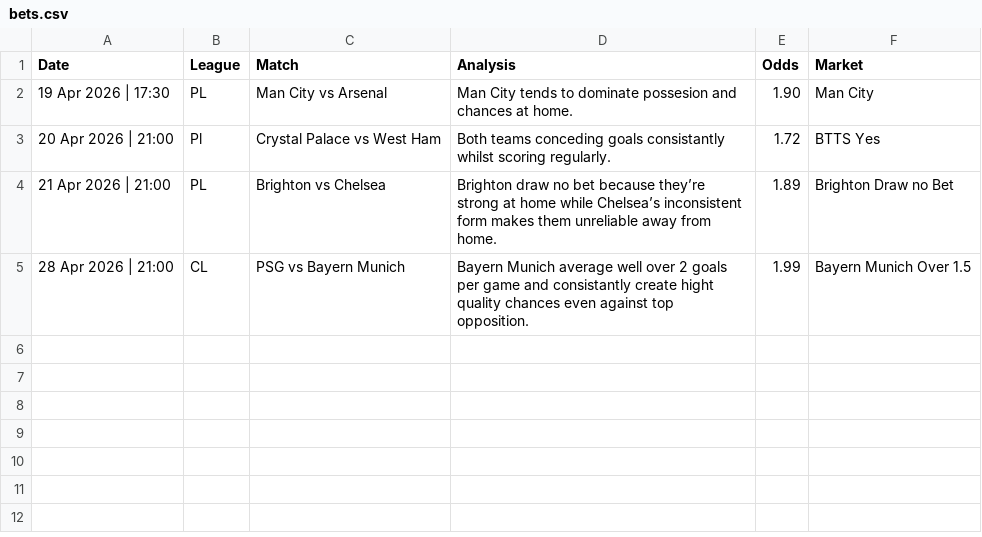
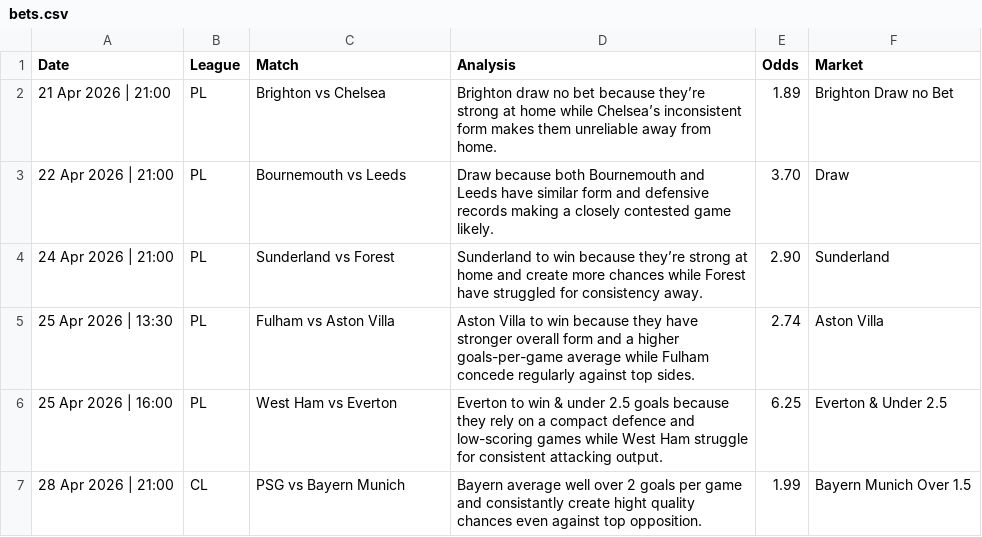
Before and after one commit to PLBETS/PLBETS.github.io, a CSV file: csv/bets.csv, drawn as a sheet.

```diff
--- a/csv/bets.csv
+++ b/csv/bets.csv
@@ -1,5 +1,7 @@
 Date,League,Match,Analysis,Odds,Market
-19 Apr 2026 | 17:30,PL,Man City vs Arsenal,Man City tends to dominate possesion and chances at home.,1.90,Man City
-20 Apr 2026 | 21:00,Pl,Crystal Palace vs West Ham,Both teams conceding goals consistantly whilst scoring regularly.,1.72,BTTS Yes
 21 Apr 2026 | 21:00,PL,Brighton vs Chelsea,Brighton draw no bet because they’re strong at home while Chelsea’s inconsistent form makes them unreliable away from home.,1.89,Brighton Draw no Bet
-28 Apr 2026 | 21:00,CL,PSG vs Bayern Munich,Bayern Munich average well over 2 goals per game and consistantly create hight quality chances even against top opposition.,1.99,Bayern Munich Over 1.5
+22 Apr 2026 | 21:00,PL,Bournemouth vs Leeds,Draw because both Bournemouth and Leeds have similar form and defensive records making a closely contested game likely.,3.70,Draw
+24 Apr 2026 | 21:00,PL,Sunderland vs Forest,Sunderland to win because they’re strong at home and create more chances while Forest have struggled for consistency away.,2.90,Sunderland
+25 Apr 2026 | 13:30,PL,Fulham vs Aston Villa,Aston Villa to win because they have stronger overall form and a higher goals-per-game average while Fulham concede regularly against top sides.,2.74,Aston Villa
+25 Apr 2026 | 16:00,PL,West Ham vs Everton,Everton to win & under 2.5 goals because they rely on a compact defence and low-scoring games while West Ham struggle for consistent attacking output.,6.25,Everton & Under 2.5
+28 Apr 2026 | 21:00,CL,PSG vs Bayern Munich,Bayern average well over 2 goals per game and consistantly create hight quality chances even against top opposition.,1.99,Bayern Munich Over 1.5
```
Also changed, not shown: csv/betlog.csv.
